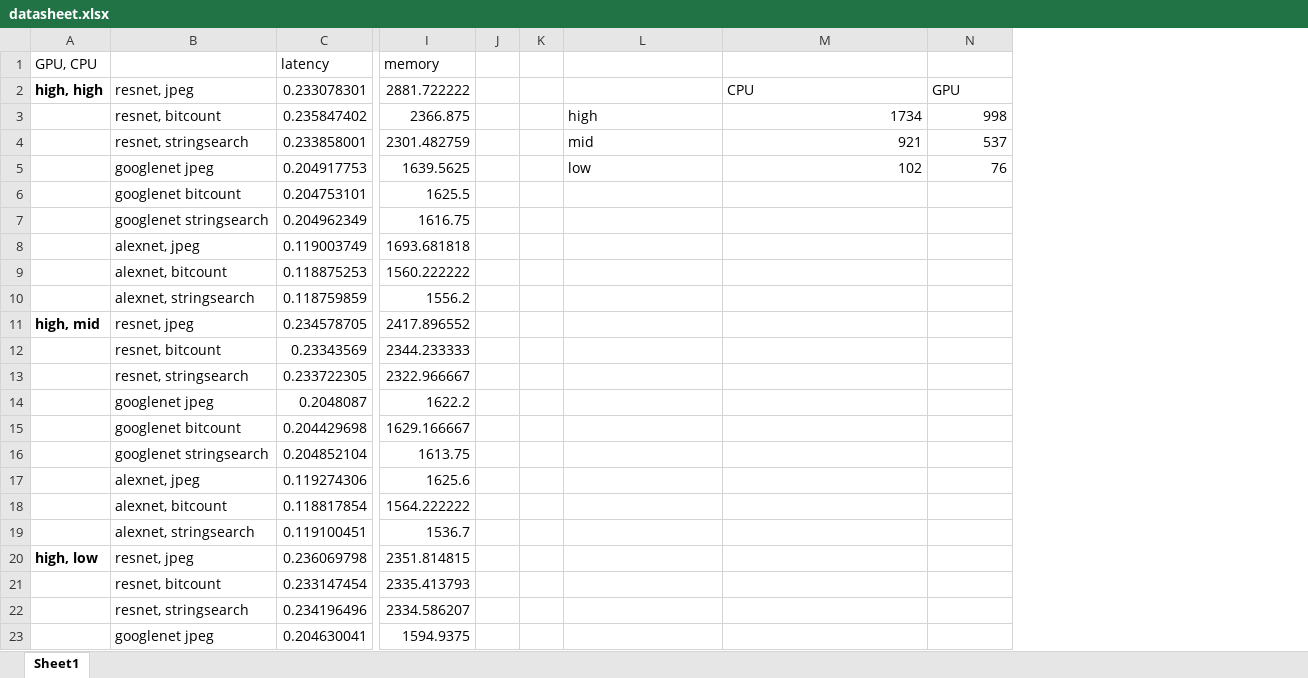
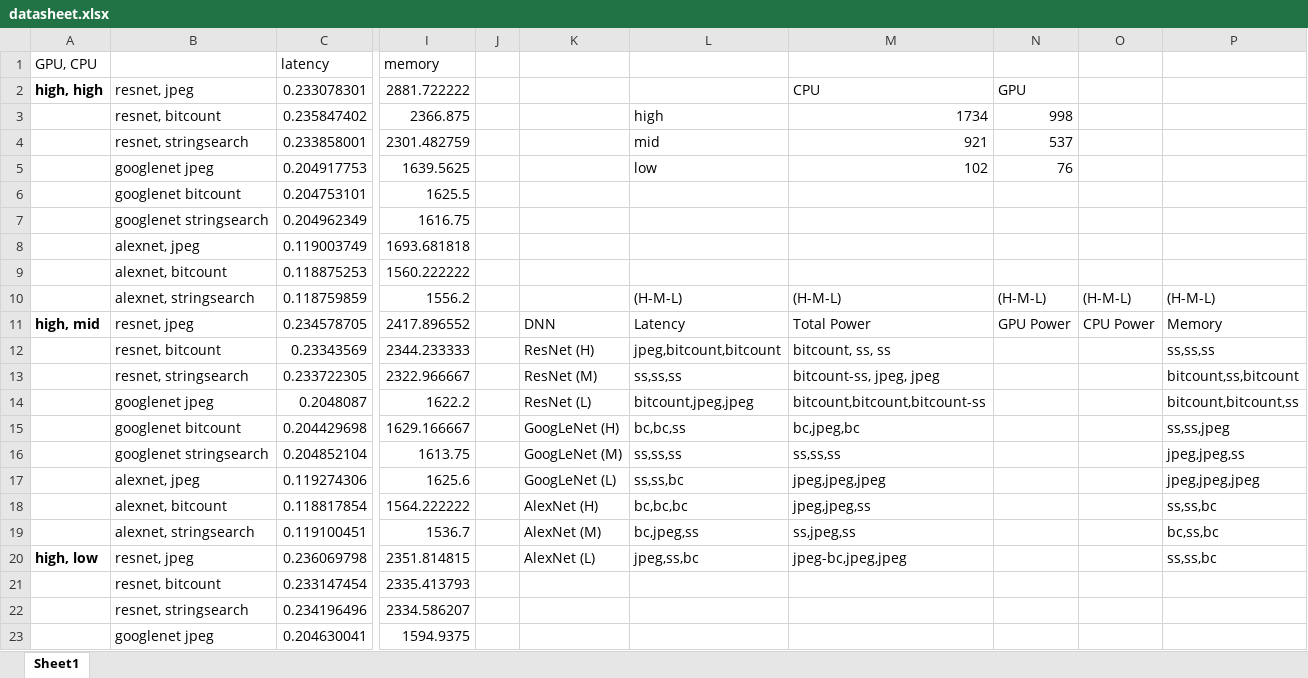
Before and after one commit to afinci/18-743-Power-and-Performance-optimizations-for-DNNs-on-CPU-GPU, an Excel workbook: final_data/datasheet.xlsx, sheet Sheet1, drawn as a sheet; only a part is shown, gaps mark what is left out; values as stored, in another font and other column widths than the file's, no borders; removed rows and columns are numbered as before the commit, all else as after; the diff names each change by its address in the sheet, - before the commit and + after, or states it on an @@ line.

```diff
--- a/final_data/datasheet.xlsx (sheet Sheet1)
+++ b/final_data/datasheet.xlsx (sheet Sheet1)
-column K, empty
+column K, rows 11-20: DNN | ResNet (H) | ResNet (M) | ResNet (L) | GoogLeNet (H) | GoogLeNet (M) | GoogLeNet (L) | AlexNet (H) | AlexNet (M) | AlexNet (L)
+column O, rows 10-11: (H-M-L) | CPU Power
+column P, rows 10-20: (H-M-L) | Memory | ss,ss,ss | bitcount,ss,bitcount | bitcount,bitcount,ss | ss,ss,jpeg | jpeg,jpeg,ss | jpeg,jpeg,jpeg | ss,ss,bc | bc,ss,bc | ss,ss,bc
-L10: (empty)
+L10: (H-M-L)
-M10: (empty)
+M10: (H-M-L)
-N10: (empty)
+N10: (H-M-L)
-L11: (empty)
+L11: Latency
-M11: (empty)
+M11: Total Power
-N11: (empty)
+N11: GPU Power
-L12: (empty)
+L12: jpeg,bitcount,bitcount
-M12: (empty)
+M12: bitcount, ss, ss
-L13: (empty)
+L13: ss,ss,ss
-M13: (empty)
+M13: bitcount-ss, jpeg, jpeg
-L14: (empty)
+L14: bitcount,jpeg,jpeg
-M14: (empty)
+M14: bitcount,bitcount,bitcount-ss
-L15: (empty)
+L15: bc,bc,ss
-M15: (empty)
+M15: bc,jpeg,bc
-L16: (empty)
+L16: ss,ss,ss
-M16: (empty)
+M16: ss,ss,ss
-L17: (empty)
+L17: ss,ss,bc
-M17: (empty)
+M17: jpeg,jpeg,jpeg
-L18: (empty)
+L18: bc,bc,bc
-M18: (empty)
+M18: jpeg,jpeg,ss
-L19: (empty)
+L19: bc,jpeg,ss
-M19: (empty)
+M19: ss,jpeg,ss
-L20: (empty)
+L20: jpeg,ss,bc
-M20: (empty)
+M20: jpeg-bc,jpeg,jpeg
```
Also changed, not shown: 1 other file.
